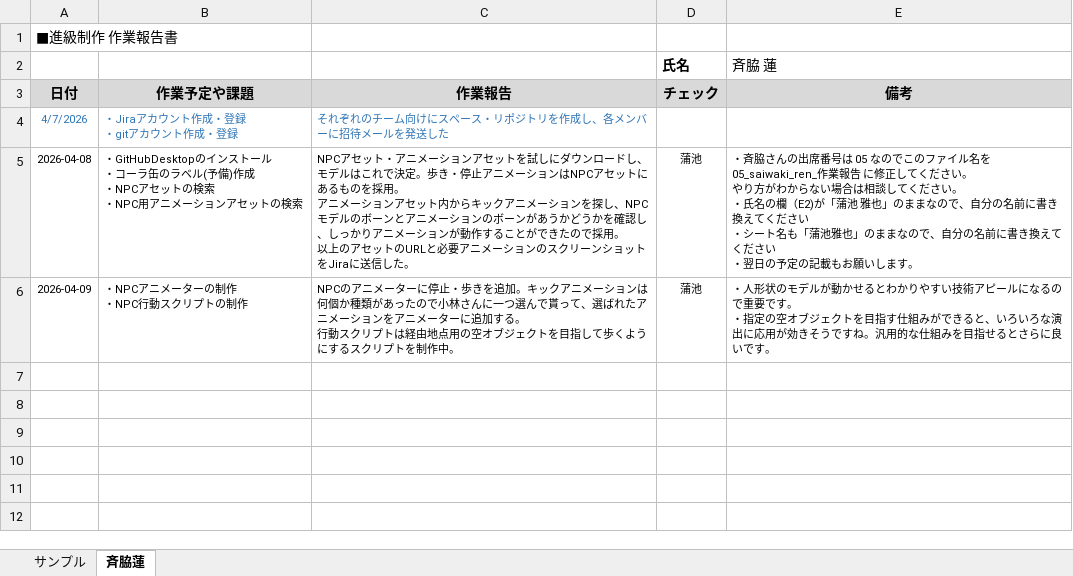
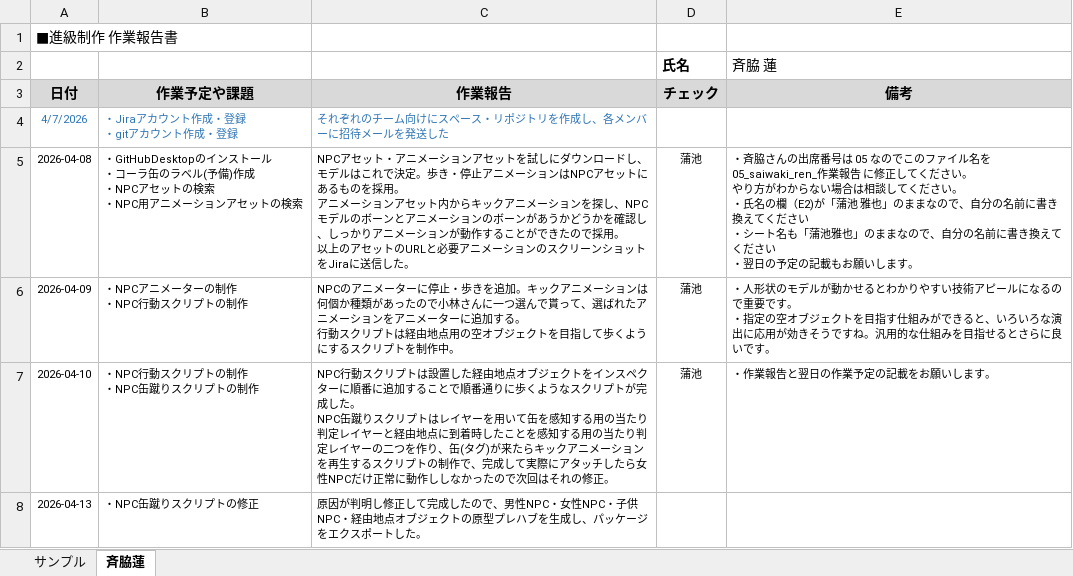
Before and after one commit to MasayaKAMACHI-o-hara/assignment2-uic-tickets, an Excel workbook: Reports/05_saiwaki_ren_作業報告.xlsx, sheet 斉脇蓮, drawn as a sheet; values as stored, in another font and other column widths than the file's, no borders; ↵ is a line break in a cell; the diff names each change by its address in the sheet, - before the commit and + after, or states it on an @@ line.

Commit message:
Update 05_saiwaki_ren_作業報告.xlsx

```diff
--- a/Reports/05_saiwaki_ren_作業報告.xlsx (sheet 斉脇蓮)
+++ b/Reports/05_saiwaki_ren_作業報告.xlsx (sheet 斉脇蓮)
+row 7: 2026-04-10 | ・NPC行動スクリプトの制作 ↵ ・NPC缶蹴りスクリプトの制作 | NPC行動スクリプトは設置した経由地点オブジェクトをインスペクターに順番に追加することで順番通りに歩くようなスクリプトが完成した。 ↵ NPC缶蹴りスクリプトはレイヤーを用いて缶を感知する用の当たり判定レイヤーと経由地点に到着時したことを感知する用の当たり判定レイヤーの二つを作り、缶(タグ)が来たらキックアニメーションを再生するスクリプトの制作で、完成して実際にアタッチしたら女性NPCだけ正常に動作ししなかったので次回はそれの修正。 | 蒲池 | ・作業報告と翌日の作業予定の記載をお願いします。
+row 8: 2026-04-13 | ・NPC缶蹴りスクリプトの修正 | 原因が判明し修正して完成したので、男性NPC・女性NPC・子供NPC・経由地点オブジェクトの原型プレハブを生成し、パッケージをエクスポートした。
```
